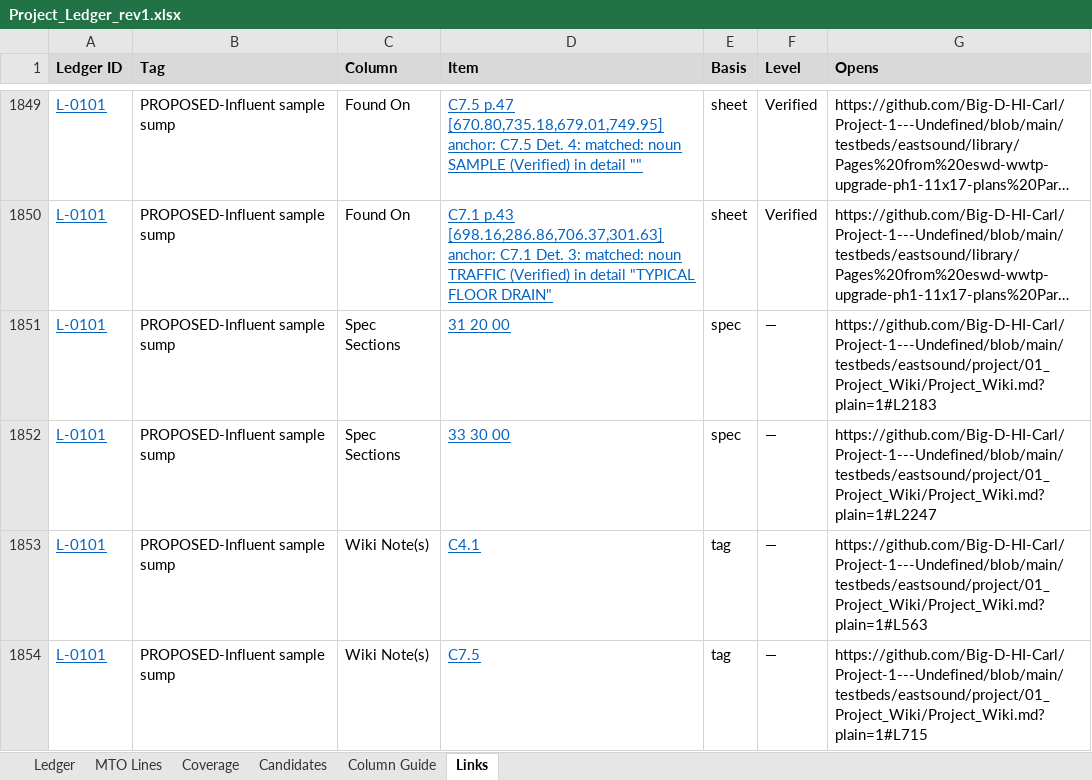
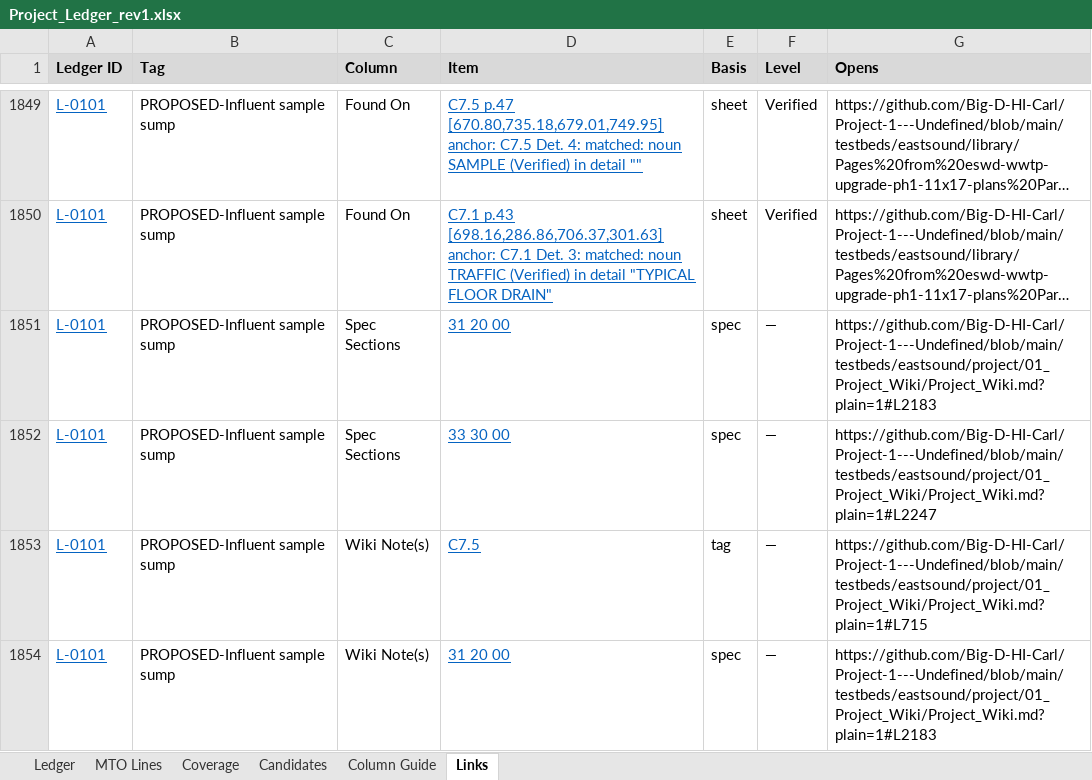
Before and after one commit to Big-D-HI-Carl/Project-1---Undefined, an Excel workbook: testbeds/eastsound/project/02_Project_Ledger/Project_Ledger_rev1.xlsx, sheet Links, drawn as a sheet; only a part is shown, gaps mark what is left out; the shorter side is filled out with more unchanged rows; long unchanged cells end in …; values as stored, in another font and other column widths than the file's, no borders; the diff covers the shown part only; the diff names each change by its address in the sheet, - before the commit and + after, or states it on an @@ line.

```diff
--- a/testbeds/eastsound/project/02_Project_Ledger/Project_Ledger_rev1.xlsx (sheet Links)
+++ b/testbeds/eastsound/project/02_Project_Ledger/Project_Ledger_rev1.xlsx (sheet Links)
-row 1853: L-0101 | PROPOSED-Influent sample sump | Wiki Note(s) | C4.1 | tag | — | https://github.com/Big-D-HI-Carl/Project-1---Undefined/blob/main/testbeds/eastsound/project/01_Project_Wiki/Project_Wiki.md?plain=1#L563
```
Also changed, not shown: 6 removed rows elsewhere in this sheet, sheet Ledger, sheet Coverage, 3 other files.
